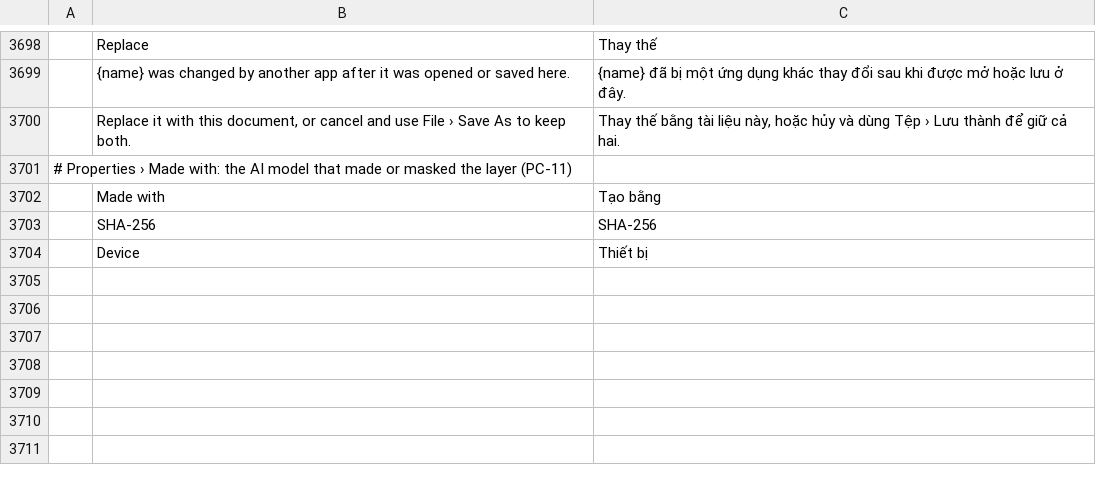
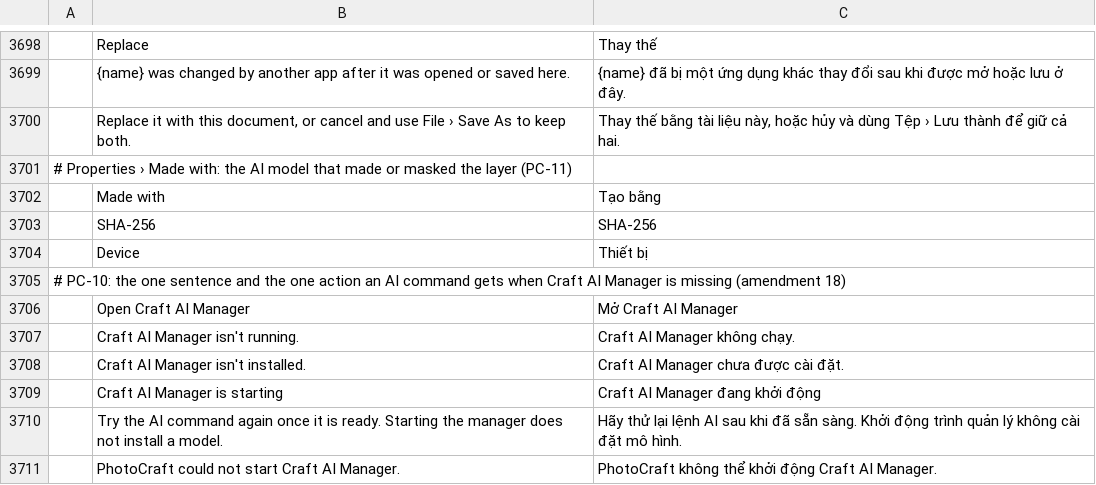
Before and after one commit to erikerikerik/photocraft, a TSV file: crates/ui-egui/src/i18n/vi.tsv, drawn as a sheet; only a part is shown, gaps mark what is left out; the diff names each change by its address in the sheet, - before the commit and + after, or states it on an @@ line.

```diff
--- a/crates/ui-egui/src/i18n/vi.tsv
+++ b/crates/ui-egui/src/i18n/vi.tsv
+row 3705: # PC-10: the one sentence and the one action an AI command gets when Craft AI Manager is missing (amendment 18)
+row 3706:  | Open Craft AI Manager | Mở Craft AI Manager
+row 3707:  | Craft AI Manager isn't running. | Craft AI Manager không chạy.
+row 3708:  | Craft AI Manager isn't installed. | Craft AI Manager chưa được cài đặt.
+row 3709:  | Craft AI Manager is starting | Craft AI Manager đang khởi động
+row 3710:  | Try the AI command again once it is ready. Starting the manager does not install a model. | Hãy thử lại lệnh AI sau khi đã sẵn sàng. Khởi động trình quản lý không cài đặt mô hình.
+row 3711:  | PhotoCraft could not start Craft AI Manager. | PhotoCraft không thể khởi động Craft AI Manager.
```
Also changed, not shown: crates/ui-egui/src/i18n/el.tsv, crates/ui-egui/src/i18n/ja.tsv, 27 other files.
